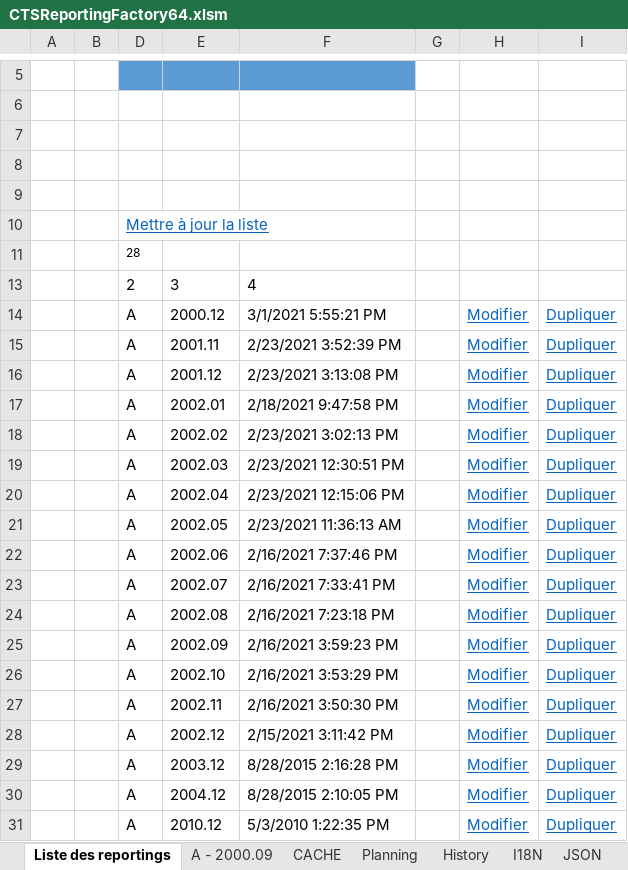
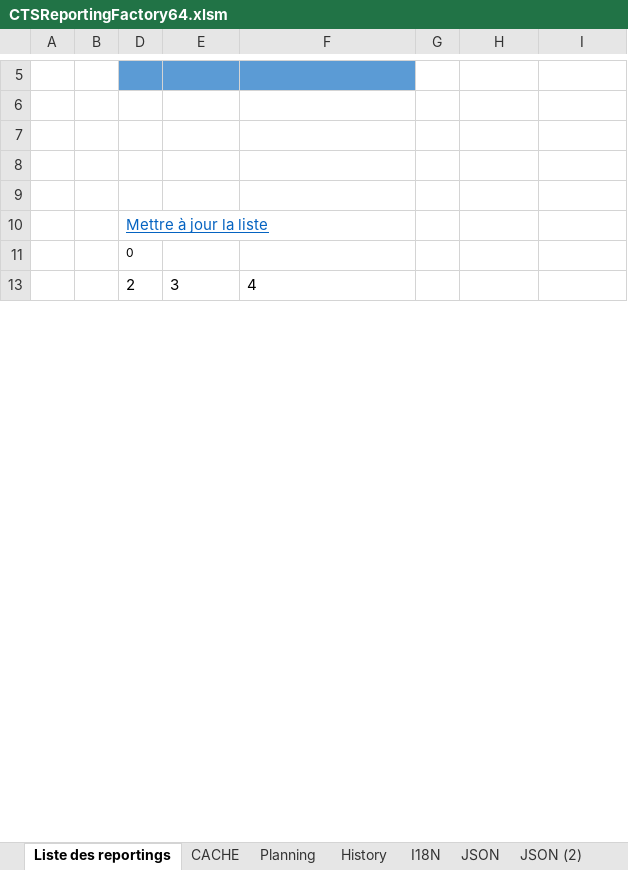
Before and after one commit to CTStation/CTSWeb, an Excel workbook: Client/CTSReportingFactory64.xlsm, sheet Liste des reportings, drawn as a sheet; only a part is shown, gaps mark what is left out; values as stored, in another font and other column widths than the file's, no borders; charts and pictures and table styles not drawn; removed rows and columns are numbered as before the commit, all else as after; the diff covers the shown part only; the diff names each change by its address in the sheet, - before the commit and + after, or states it on an @@ line.

```diff
--- a/Client/CTSReportingFactory64.xlsm (sheet Liste des reportings)
+++ b/Client/CTSReportingFactory64.xlsm (sheet Liste des reportings)
-sheet tab: A - 2000.09
-D11: 28
+D11: 0
-row 14:  |  | A | 2000.12 | 3/1/2021 5:55:21 PM |  | Modifier | Dupliquer
-row 15:  |  | A | 2001.11 | 2/23/2021 3:52:39 PM |  | Modifier | Dupliquer
-row 16:  |  | A | 2001.12 | 2/23/2021 3:13:08 PM |  | Modifier | Dupliquer
-row 17:  |  | A | 2002.01 | 2/18/2021 9:47:58 PM |  | Modifier | Dupliquer
-row 18:  |  | A | 2002.02 | 2/23/2021 3:02:13 PM |  | Modifier | Dupliquer
-row 19:  |  | A | 2002.03 | 2/23/2021 12:30:51 PM |  | Modifier | Dupliquer
-row 20:  |  | A | 2002.04 | 2/23/2021 12:15:06 PM |  | Modifier | Dupliquer
-row 21:  |  | A | 2002.05 | 2/23/2021 11:36:13 AM |  | Modifier | Dupliquer
-row 22:  |  | A | 2002.06 | 2/16/2021 7:37:46 PM |  | Modifier | Dupliquer
-row 23:  |  | A | 2002.07 | 2/16/2021 7:33:41 PM |  | Modifier | Dupliquer
-row 24:  |  | A | 2002.08 | 2/16/2021 7:23:18 PM |  | Modifier | Dupliquer
-row 25:  |  | A | 2002.09 | 2/16/2021 3:59:23 PM |  | Modifier | Dupliquer
-row 26:  |  | A | 2002.10 | 2/16/2021 3:53:29 PM |  | Modifier | Dupliquer
-row 27:  |  | A | 2002.11 | 2/16/2021 3:50:30 PM |  | Modifier | Dupliquer
-row 28:  |  | A | 2002.12 | 2/15/2021 3:11:42 PM |  | Modifier | Dupliquer
-row 29:  |  | A | 2003.12 | 8/28/2015 2:16:28 PM |  | Modifier | Dupliquer
-row 30:  |  | A | 2004.12 | 8/28/2015 2:10:05 PM |  | Modifier | Dupliquer
-row 31:  |  | A | 2010.12 | 5/3/2010 1:22:35 PM |  | Modifier | Dupliquer
```
Also changed, not shown: 3 added rows and 11 removed rows elsewhere in this sheet, sheet CACHE, sheet JSON, hidden cells, charts or pictures.
